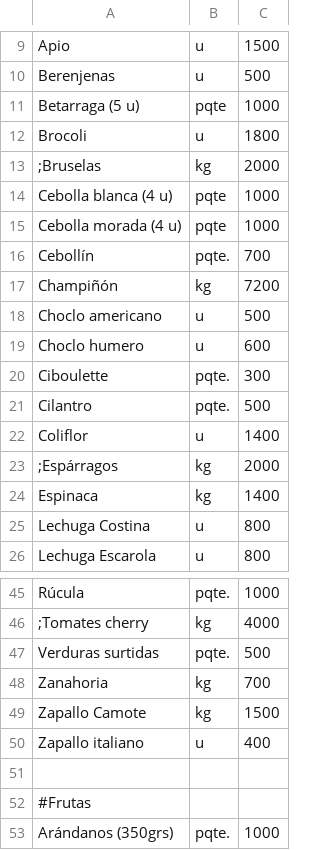
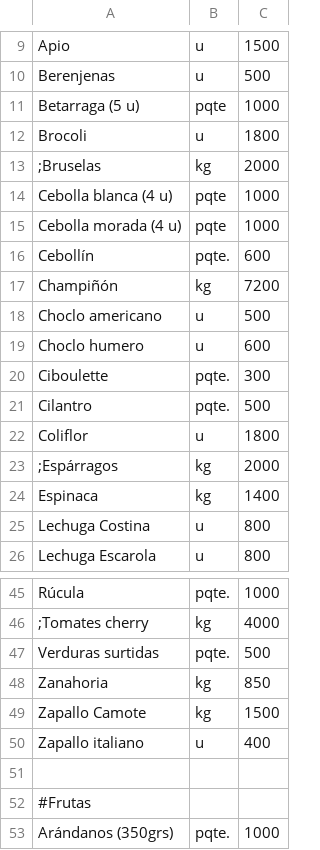
Before and after one commit to LaFeriaASuCasa/LaFeriaASuCasa.github.io, a CSV file: listado.csv, drawn as a sheet; only a part is shown, gaps mark what is left out; the diff covers the shown part only.

```diff
--- a/listado.csv
+++ b/listado.csv
@@ -15,3 +15,3 @@ Cebolla blanca (4 u),pqte,1000
 Cebolla morada (4 u),pqte,1000
-Cebollín,pqte.,700
+Cebollín,pqte.,600
 Champiñón,kg,7200
@@ -21,3 +21,3 @@ Ciboulette,pqte.,300
 Cilantro,pqte.,500
-Coliflor,u,1400
+Coliflor,u,1800
 ;Espárragos,kg,2000
@@ -47,3 +47,3 @@ Rúcula,pqte.,1000
 Verduras surtidas,pqte.,500
-Zanahoria,kg,700
+Zanahoria,kg,850
 Zapallo Camote,kg,1500
```
Also changed, not shown: 1 added row, 1 removed row and 6 edited cells elsewhere in this file.
